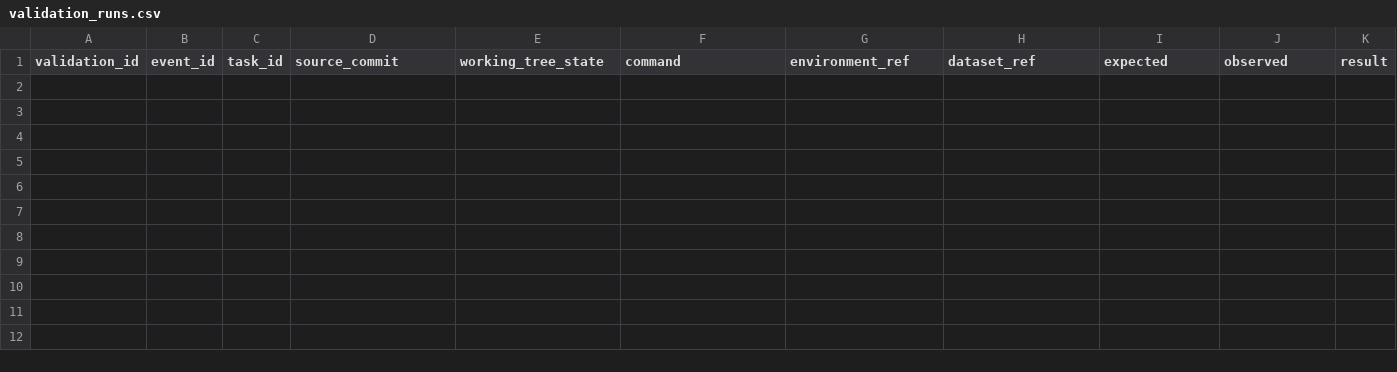
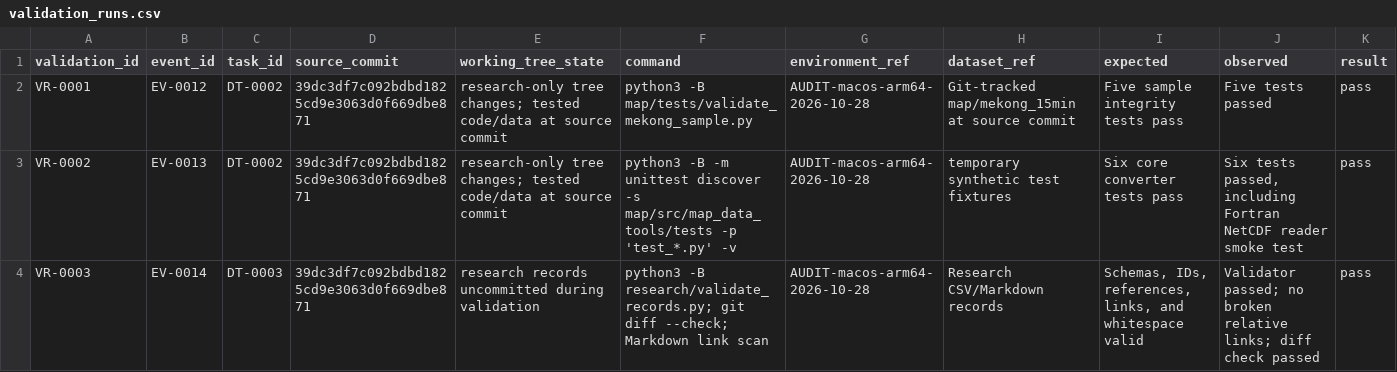
Before and after one commit to global-hydrodynamics/CaMa-Flood_v4, a CSV file: research/validation_runs.csv, drawn as a sheet; only a part is shown; rows hold the shown columns only; the diff names each change by its address in the sheet, - before the commit and + after, or states it on an @@ line.

```diff
--- a/research/validation_runs.csv
+++ b/research/validation_runs.csv
+row 2: VR-0001 | EV-0012 | DT-0002 | 39dc3df7c092bdbd1825cd9e3063d0f669dbe871 | research-only tree changes; tested code/data at source commit | python3 -B map/tests/validate_mekong_sample.py | AUDIT-macos-arm64-2026-10-28 | Git-tracked map/mekong_15min at source commit | Five sample integrity tests pass | Five tests passed | pass
+row 3: VR-0002 | EV-0013 | DT-0002 | 39dc3df7c092bdbd1825cd9e3063d0f669dbe871 | research-only tree changes; tested code/data at source commit | python3 -B -m unittest discover -s map/src/map_data_tools/tests -p 'test_*.py' -v | AUDIT-macos-arm64-2026-10-28 | temporary synthetic test fixtures | Six core converter tests pass | Six tests passed, including Fortran NetCDF reader smoke test | pass
+row 4: VR-0003 | EV-0014 | DT-0003 | 39dc3df7c092bdbd1825cd9e3063d0f669dbe871 | research records uncommitted during validation | python3 -B research/validate_records.py; git diff --check; Markdown link scan | AUDIT-macos-arm64-2026-10-28 | Research CSV/Markdown records | Schemas, IDs, references, links, and whitespace valid | Validator passed; no broken relative links; diff check passed | pass
```
Also changed, not shown: research/development_tasks.csv, research/events.csv, 18 other files.
